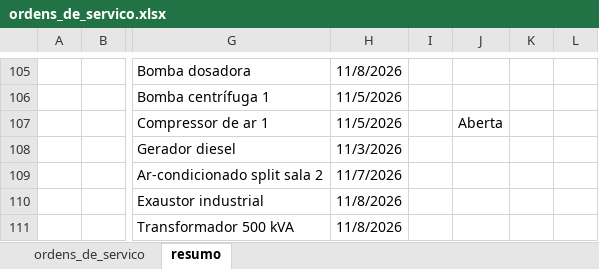
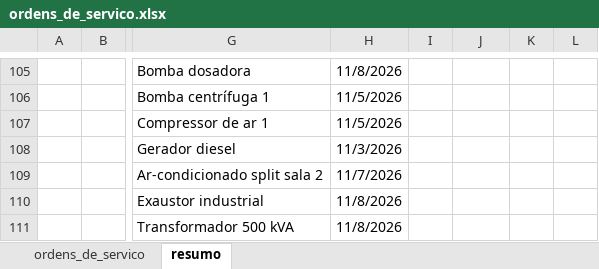
Before and after one commit to ReisFabricio/excel-data-analysis, an Excel workbook: ordens_de_servico.xlsx, sheet resumo, drawn as a sheet; only a part is shown, gaps mark what is left out; values as stored, in another font and other column widths than the file's, no borders; charts and pictures and conditional formats not drawn; the diff covers the shown part only; the diff names each change by its address in the sheet, - before the commit and + after, or states it on an @@ line.

```diff
--- a/ordens_de_servico.xlsx (sheet resumo)
+++ b/ordens_de_servico.xlsx (sheet resumo)
-J107: Aberta
+J107: (empty)
```
Also changed, not shown: 21 edited cells elsewhere in this sheet, charts or pictures.
